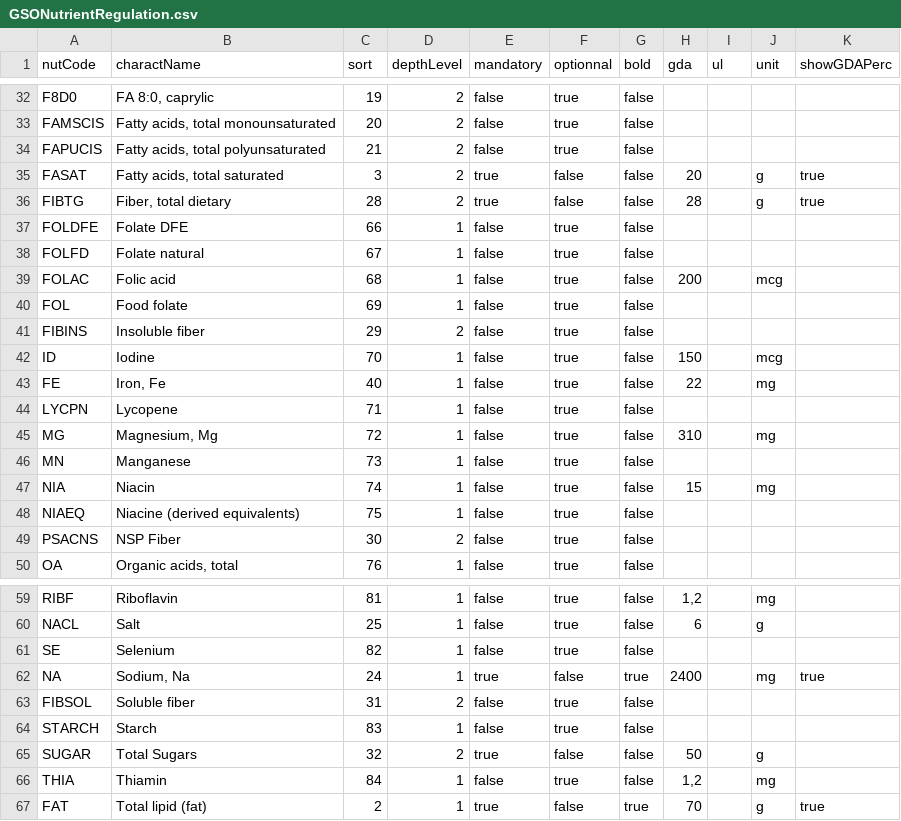
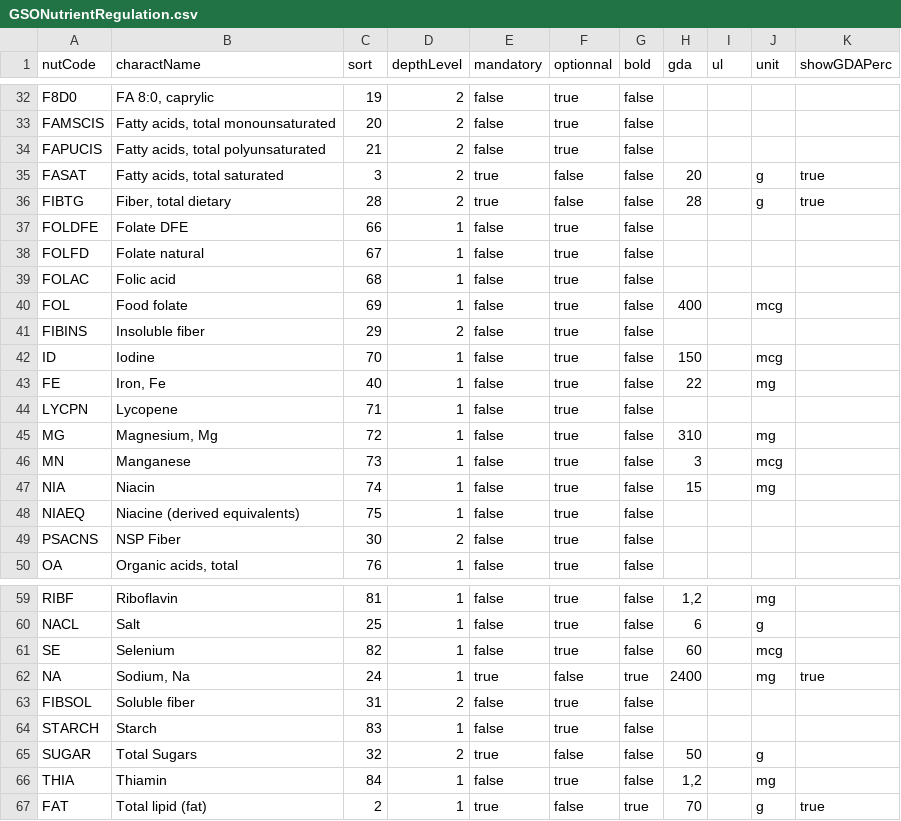
Before and after one commit to becpg/becpg-community, a CSV file: becpg-plm/becpg-plm-core/src/main/resources/beCPG/databases/nuts/GSONutrientRegulation.csv, drawn as a sheet; only a part is shown, gaps mark what is left out.

Commit message:
Fix #19392 - [Feature] Update GSO regulation

```diff
--- a/becpg-plm/becpg-plm-core/src/main/resources/beCPG/databases/nuts/GSONutrientRegulation.csv
+++ b/becpg-plm/becpg-plm-core/src/main/resources/beCPG/databases/nuts/GSONutrientRegulation.csv
@@ -38,4 +38,4 @@ FOLDFE;Folate DFE;66;1;false;true;false;;;;
 FOLFD;Folate natural;67;1;false;true;false;;;;
-FOLAC;Folic acid;68;1;false;true;false;200;;mcg;
-FOL;Food folate;69;1;false;true;false;;;;
+FOLAC;Folic acid;68;1;false;true;false;;;;
+FOL;Food folate;69;1;false;true;false;400;;mcg;
 FIBINS;Insoluble fiber;29;2;false;true;false;;;;
@@ -45,3 +45,3 @@ LYCPN;Lycopene;71;1;false;true;false;;;;
 MG;Magnesium, Mg;72;1;false;true;false;310;;mg;
-MN;Manganese;73;1;false;true;false;;;;
+MN;Manganese;73;1;false;true;false;3;;mcg;
 NIA;Niacin;74;1;false;true;false;15;;mg;
@@ -60,3 +60,3 @@ RIBF;Riboflavin;81;1;false;true;false;1,2;;mg;
 NACL;Salt;25;1;false;true;false;6;;g;
-SE;Selenium;82;1;false;true;false;;;;
+SE;Selenium;82;1;false;true;false;60;;mcg;
 NA;Sodium, Na;24;1;true;false;true;2400;;mg;true
```
Also changed, not shown: 3 other files.
